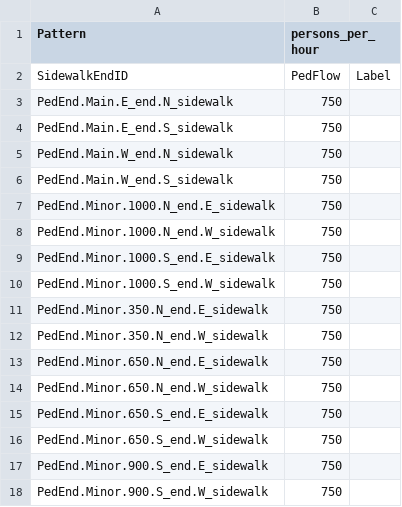
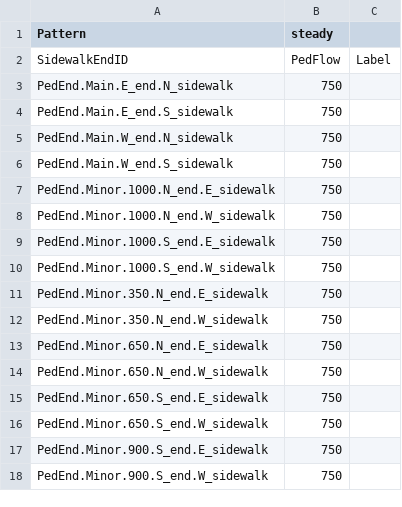
Before and after one commit to ydcn221/sumo_optimise_x-ing, a CSV file: data/sample_updated/ped_EP_demand_sampleUpd.csv, drawn as a sheet.

Commit message:
Refactor demand handling for pedestrian and vehicle flows
- Updated the demand input handling to use a steady pattern for pedestrian flows instead of persons per hour.
- Modified the route output formatting to reflect the change in demand pattern for both pedestrian and vehicle flows.
- Enhanced the demand template writing function to support separate templates for pedestrian and vehicle demands.
- Introduced new constants for vehicle demand templates and updated related file paths.
- Implemented a new function to canonicalize vehicle endpoint identifiers, accommodating template IDs.
- Adjusted the pipeline to handle the generation of demand templates for both pedestrian and vehicle flows.
- Added tests to ensure the correct handling of demand templates and vehicle endpoint canonicalization.
- Updated CLI to support new demand template options and ensure proper validation for network input.

```diff
--- a/data/sample_updated/ped_EP_demand_sampleUpd.csv
+++ b/data/sample_updated/ped_EP_demand_sampleUpd.csv
@@ -1,2 +1,2 @@
-Pattern,persons_per_hour
+Pattern,steady
 SidewalkEndID,PedFlow,Label
```
Also changed, not shown: 24 other files.
